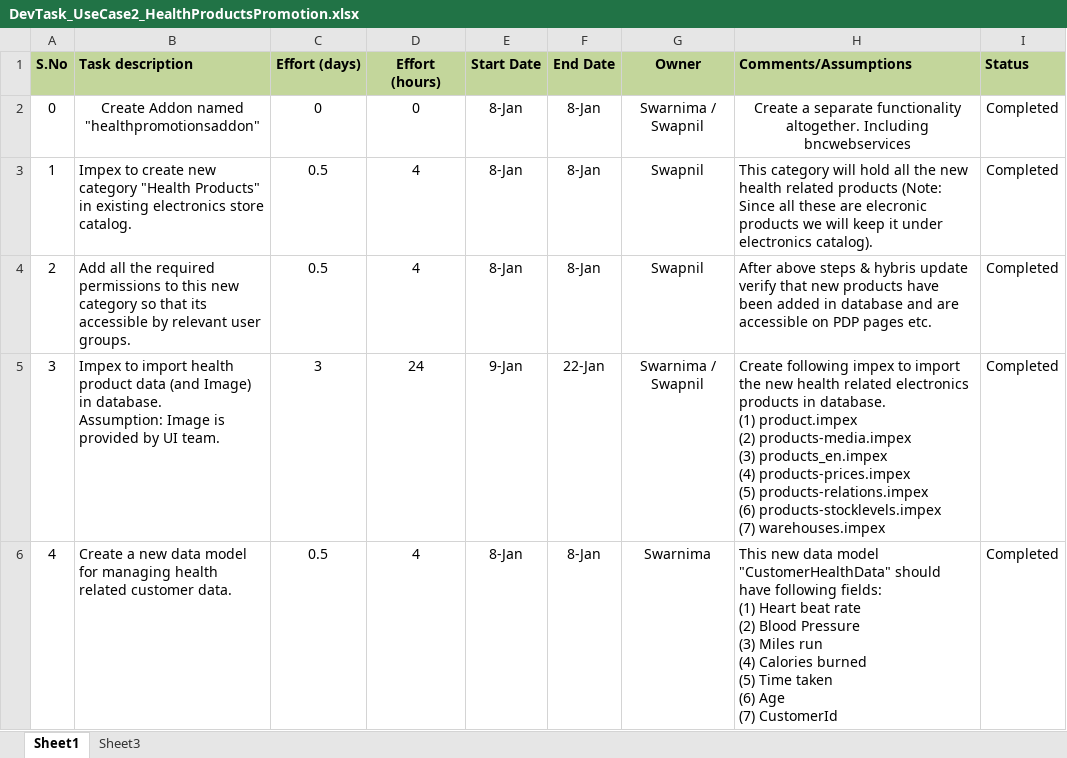
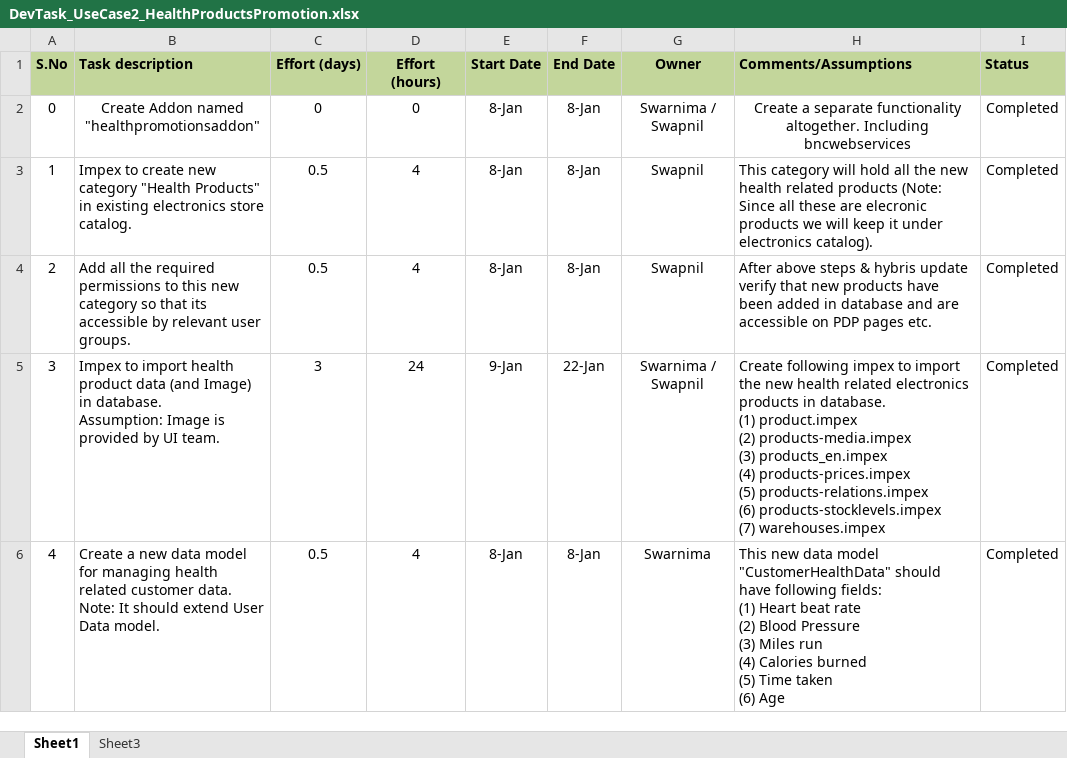
Before and after one commit to kishor-chockalingam/PRY-CC, an Excel workbook: docs/DevTask_UseCase2_HealthProductsPromotion.xlsx, sheet Sheet1, drawn as a sheet; only a part is shown; values as stored, in another font and other column widths than the file's, no borders; ↵ is a line break in a cell; the diff covers the shown part only; the diff names each change by its address in the sheet, - before the commit and + after, or states it on an @@ line.

Commit message:
Revert "Updates tasks"
This reverts commit e4bed0d131c864f774b3ed60b1402b37fd912375.

```diff
--- a/docs/DevTask_UseCase2_HealthProductsPromotion.xlsx (sheet Sheet1)
+++ b/docs/DevTask_UseCase2_HealthProductsPromotion.xlsx (sheet Sheet1)
-B6 (Task description): …customer data.
+B6 (Task description): …customer data. ↵ Note: It should extend User Data model.
-H6 (Comments/Assumptions): …(6) Age ↵ (7) CustomerId
+H6 (Comments/Assumptions): …(6) Age
```
Also changed, not shown: 3 edited cells elsewhere in this sheet.
